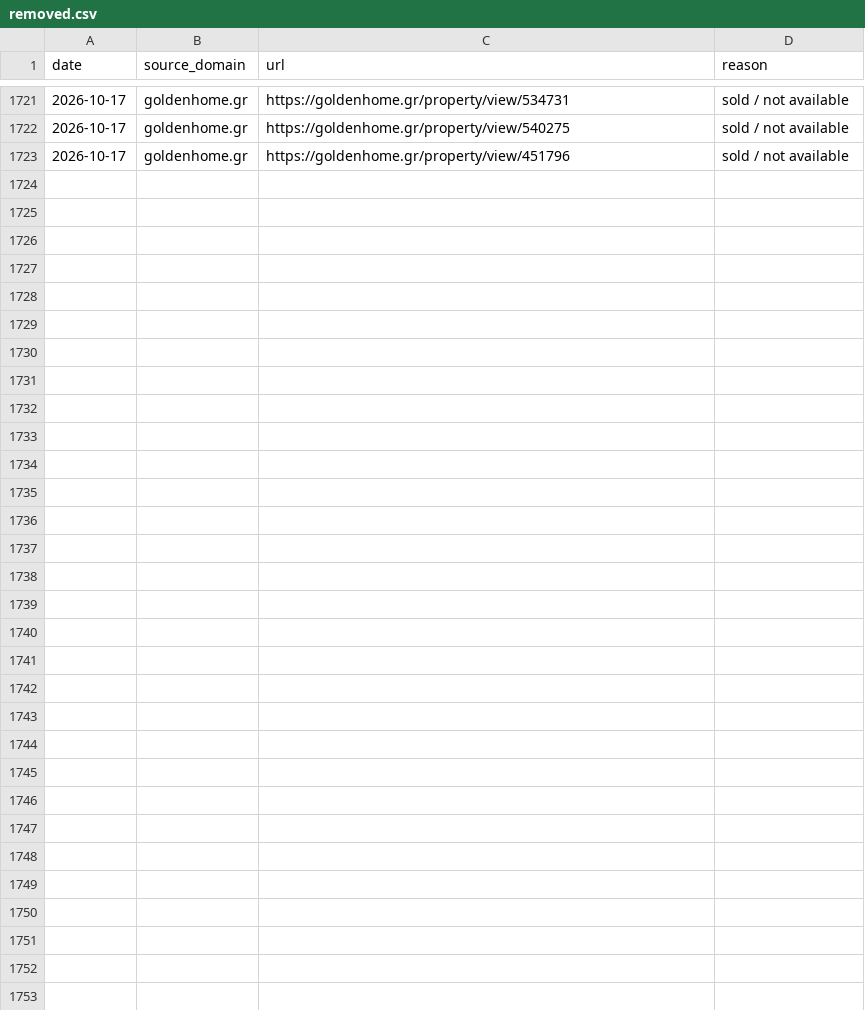
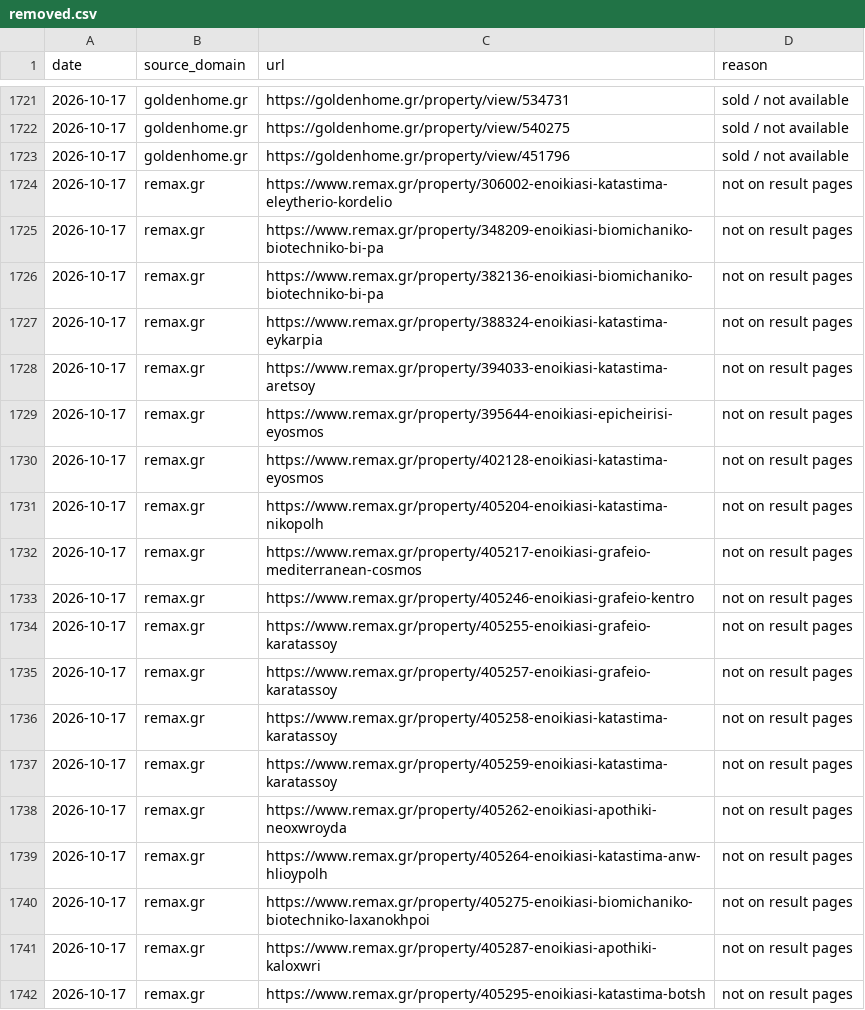
Before and after one commit to jenyshir-eng/Greece-real-estate, a CSV file: data/listings/removed.csv, drawn as a sheet; only a part is shown, gaps mark what is left out; the diff covers the shown part only.

Commit message:
Update 2026-10-17 21:31 (Thessaloniki): 229 new listings

```diff
--- a/data/listings/removed.csv
+++ b/data/listings/removed.csv
@@ -1723 +1723,20 @@ date,source_domain,url,reason
 2026-10-17,goldenhome.gr,https://goldenhome.gr/property/view/451796,sold / not available
+2026-10-17,remax.gr,https://www.remax.gr/property/306002-enoikiasi-katastima-eleytherio-kordelio,not on result pages
+2026-10-17,remax.gr,https://www.remax.gr/property/348209-enoikiasi-biomichaniko-biotechniko-bi-pa,not on result pages
+2026-10-17,remax.gr,https://www.remax.gr/property/382136-enoikiasi-biomichaniko-biotechniko-bi-pa,not on result pages
+2026-10-17,remax.gr,https://www.remax.gr/property/388324-enoikiasi-katastima-eykarpia,not on result pages
+2026-10-17,remax.gr,https://www.remax.gr/property/394033-enoikiasi-katastima-aretsoy,not on result pages
+2026-10-17,remax.gr,https://www.remax.gr/property/395644-enoikiasi-epicheirisi-eyosmos,not on result pages
+2026-10-17,remax.gr,https://www.remax.gr/property/402128-enoikiasi-katastima-eyosmos,not on result pages
+2026-10-17,remax.gr,https://www.remax.gr/property/405204-enoikiasi-katastima-nikopolh,not on result pages
+2026-10-17,remax.gr,https://www.remax.gr/property/405217-enoikiasi-grafeio-mediterranean-cosmos,not on result pages
+2026-10-17,remax.gr,https://www.remax.gr/property/405246-enoikiasi-grafeio-kentro,not on result pages
+2026-10-17,remax.gr,https://www.remax.gr/property/405255-enoikiasi-grafeio-karatassoy,not on result pages
+2026-10-17,remax.gr,https://www.remax.gr/property/405257-enoikiasi-grafeio-karatassoy,not on result pages
+2026-10-17,remax.gr,https://www.remax.gr/property/405258-enoikiasi-katastima-karatassoy,not on result pages
+2026-10-17,remax.gr,https://www.remax.gr/property/405259-enoikiasi-katastima-karatassoy,not on result pages
+2026-10-17,remax.gr,https://www.remax.gr/property/405262-enoikiasi-apothiki-neoxwroyda,not on result pages
+2026-10-17,remax.gr,https://www.remax.gr/property/405264-enoikiasi-katastima-anw-hlioypolh,not on result pages
+2026-10-17,remax.gr,https://www.remax.gr/property/405275-enoikiasi-biomichaniko-biotechniko-laxanokhpoi,not on result pages
+2026-10-17,remax.gr,https://www.remax.gr/property/405287-enoikiasi-apothiki-kaloxwri,not on result pages
+2026-10-17,remax.gr,https://www.remax.gr/property/405295-enoikiasi-katastima-botsh,not on result pages
```
Also changed, not shown: 12 added rows elsewhere in this file, data/listings/collect_report.csv, data/listings/district_hints.csv, 11 other files.
